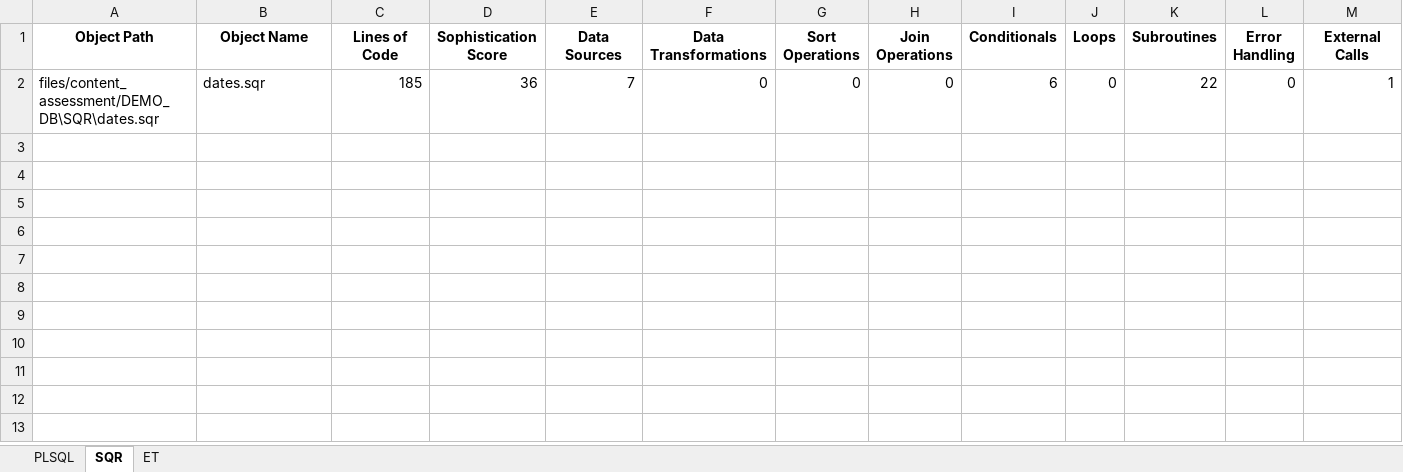
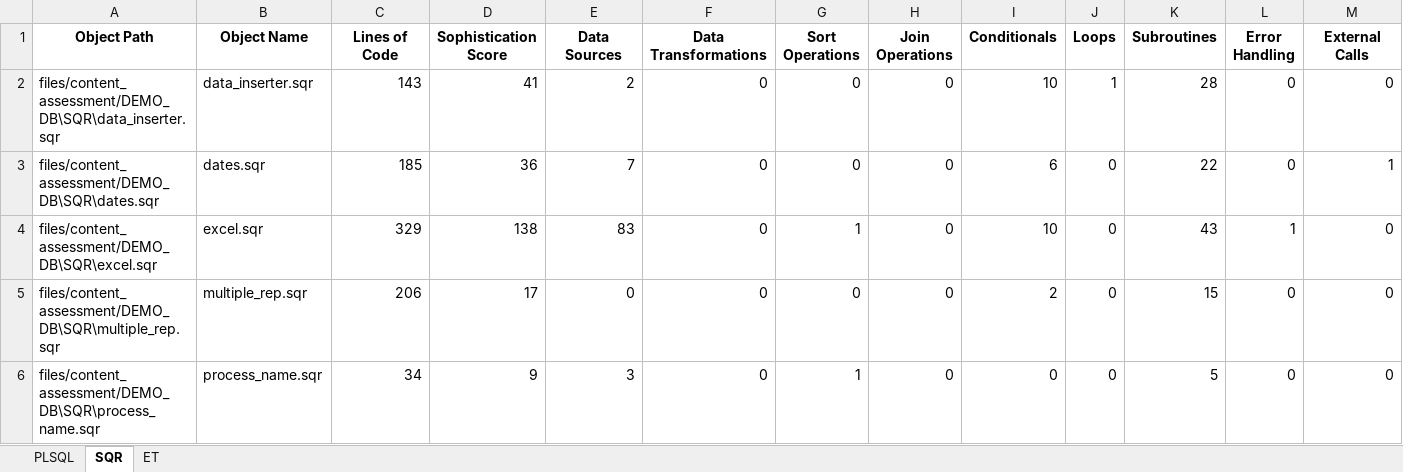
Before and after one commit to Davidizrailov/SQL-Converter, an Excel workbook: files/content_assessment/Complexity.xlsx, sheet SQR, drawn as a sheet; only a part is shown; values as stored, in another font and other column widths than the file's, no borders; rows hold the shown columns only; the diff names each change by its address in the sheet, - before the commit and + after, or states it on an @@ line.

```diff
--- a/files/content_assessment/Complexity.xlsx (sheet SQR)
+++ b/files/content_assessment/Complexity.xlsx (sheet SQR)
+row 2: files/content_assessment/DEMO_DB\SQR\data_inserter.sqr | data_inserter.sqr | 143 | 41 | 2 | 0 | 0 | 0 | 10 | 1 | 28 | 0 | 0
+row 4: files/content_assessment/DEMO_DB\SQR\excel.sqr | excel.sqr | 329 | 138 | 83 | 0 | 1 | 0 | 10 | 0 | 43 | 1 | 0
+row 5: files/content_assessment/DEMO_DB\SQR\multiple_rep.sqr | multiple_rep.sqr | 206 | 17 | 0 | 0 | 0 | 0 | 2 | 0 | 15 | 0 | 0
+row 6: files/content_assessment/DEMO_DB\SQR\process_name.sqr | process_name.sqr | 34 | 9 | 3 | 0 | 1 | 0 | 0 | 0 | 5 | 0 | 0
```
Also changed, not shown: 9 other files.
